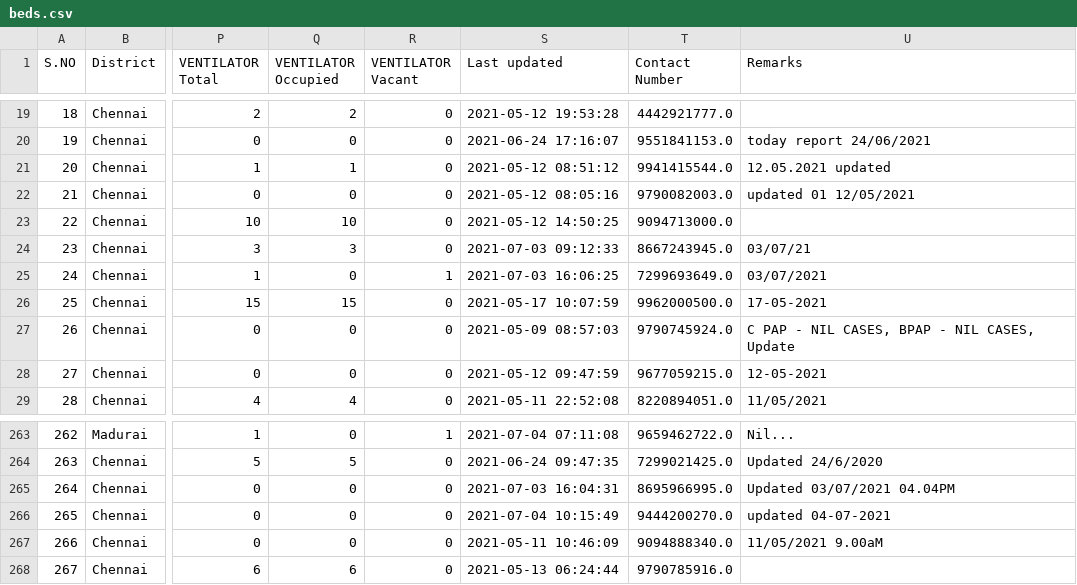
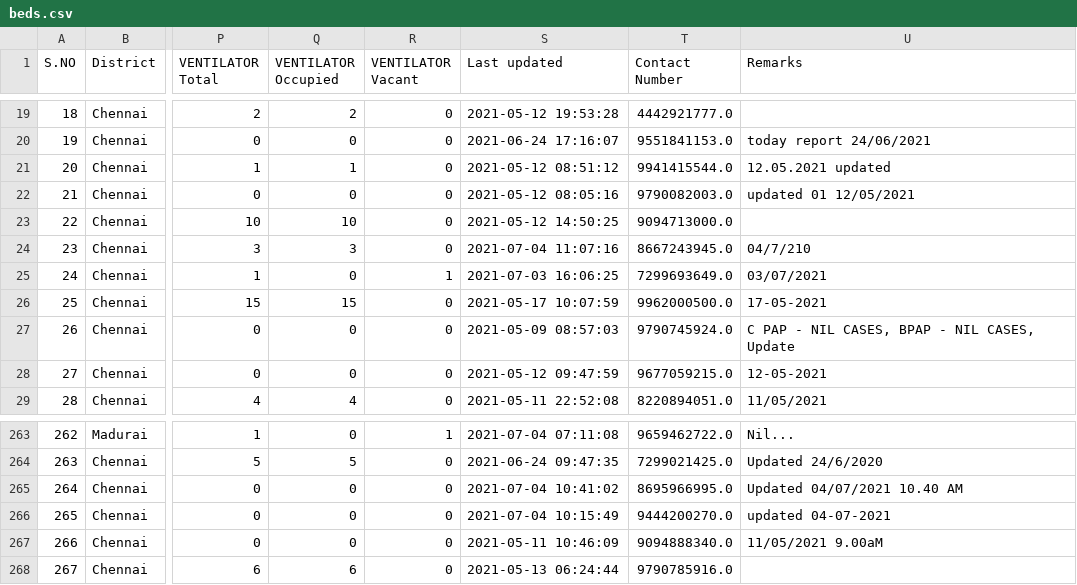
Before and after one commit to stopcoronatn/stopcoronatn.github.io, a CSV file: data/beds.csv, drawn as a sheet; only a part is shown, gaps mark what is left out; the diff names each change by its address in the sheet, - before the commit and + after, or states it on an @@ line.

```diff
--- a/data/beds.csv
+++ b/data/beds.csv
-S24 (Last updated): 2021-07-03 09:12:33
+S24 (Last updated): 2021-07-04 11:07:16
-U24 (Remarks): 03/07/21
+U24 (Remarks): 04/7/210
-S265 (Last updated): 2021-07-03 16:04:31
+S265 (Last updated): 2021-07-04 10:41:02
-U265 (Remarks): Updated 03/07/2021 04.04PM
+U265 (Remarks): Updated 04/07/2021 10.40 AM
```
